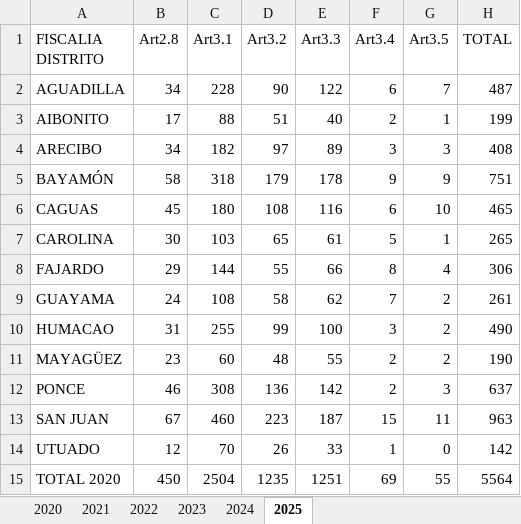
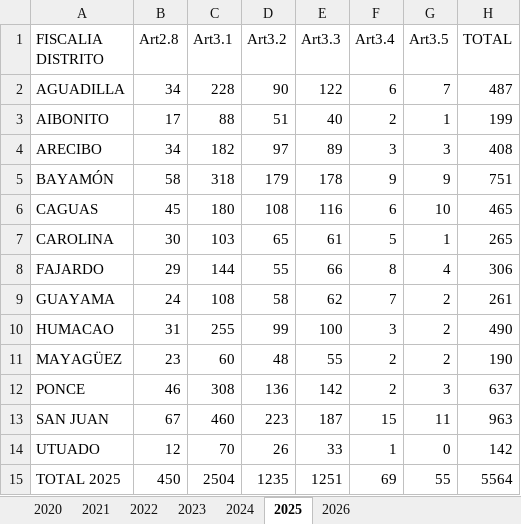
Before and after one commit to EstadisticasPR/ViolenciaGeneroPR, an Excel workbook: data/Departamento_de_Justicia/djDelitos.xlsx, sheet 2025, drawn as a sheet; values as stored, in another font and other column widths than the file's, no borders; the diff names each change by its address in the sheet, - before the commit and + after, or states it on an @@ line.

```diff
--- a/data/Departamento_de_Justicia/djDelitos.xlsx (sheet 2025)
+++ b/data/Departamento_de_Justicia/djDelitos.xlsx (sheet 2025)
+sheet tab: 2026
-A15 (FISCALIA DISTRITO): TOTAL 2020
+A15 (FISCALIA DISTRITO): TOTAL 2025
```
Also changed, not shown: sheet 2022, sheet 2024, sheet 2023, sheet 2021, data/Sistema_de_Notificacion_de_Muertes_Violentas/svmvHomiEdad.xlsx, data/Sistema_de_Notificacion_de_Muertes_Violentas/svmvIncidentes.xlsx, 3 other files.
